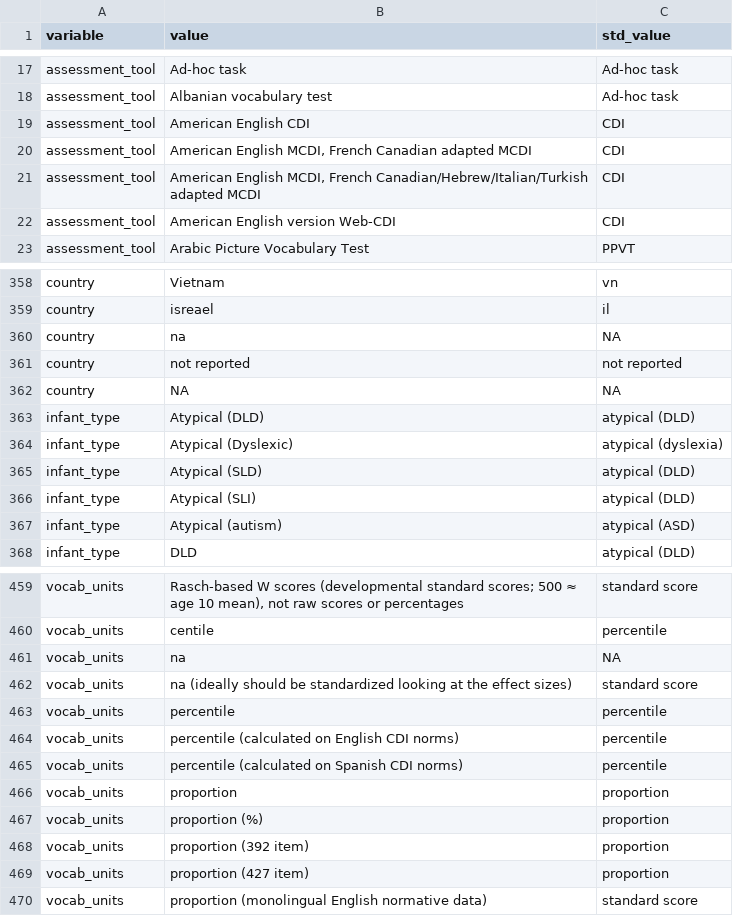
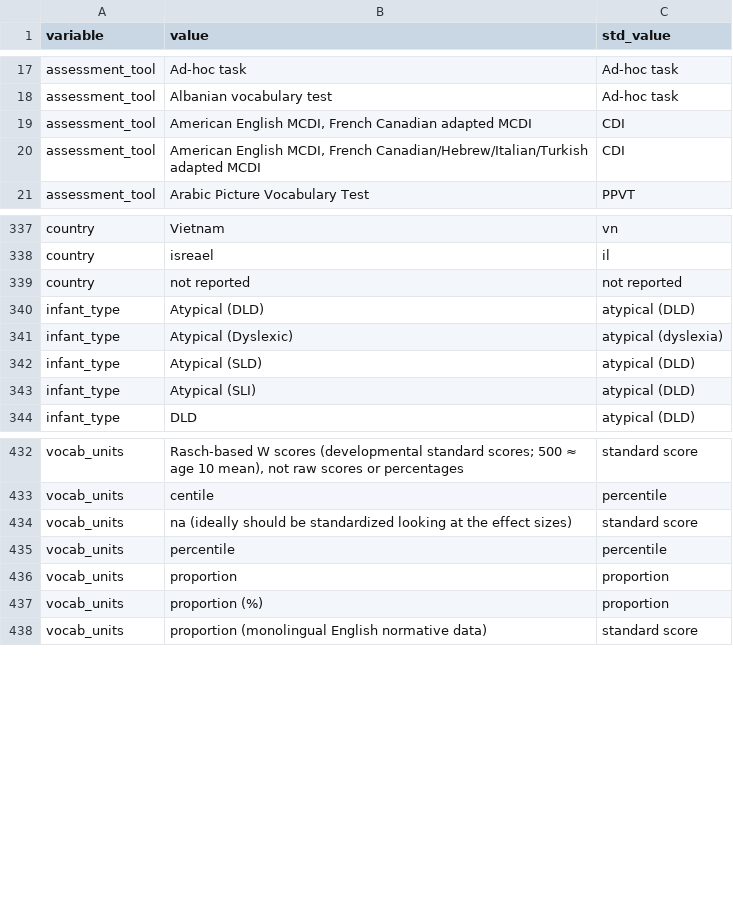
Before and after one commit to alvinwmtan/bilingual-nma, a CSV file: data/variable_mapping_std.csv, drawn as a sheet; only a part is shown, gaps mark what is left out; removed rows and columns are numbered as before the commit, all else as after; the diff covers the shown part only; the diff names each change by its address in the sheet, - before the commit and + after, or states it on an @@ line.

```diff
--- a/data/variable_mapping_std.csv
+++ b/data/variable_mapping_std.csv
-row 19: assessment_tool | American English CDI | CDI
-row 22: assessment_tool | American English version Web-CDI | CDI
-row 360: country | na | NA
-row 362: country | NA | NA
-row 367: infant_type | Atypical (autism) | atypical (ASD)
-row 461: vocab_units | na | NA
-row 464: vocab_units | percentile (calculated on English CDI norms) | percentile
-row 465: vocab_units | percentile (calculated on Spanish CDI norms) | percentile
-row 468: vocab_units | proportion (392 item) | proportion
-row 469: vocab_units | proportion (427 item) | proportion
```
Also changed, not shown: 23 removed rows, 3 moved rows and 4 edited cells elsewhere in this file, data/exclusions_cleaned.csv, data/language_families.csv, 25 other files.
